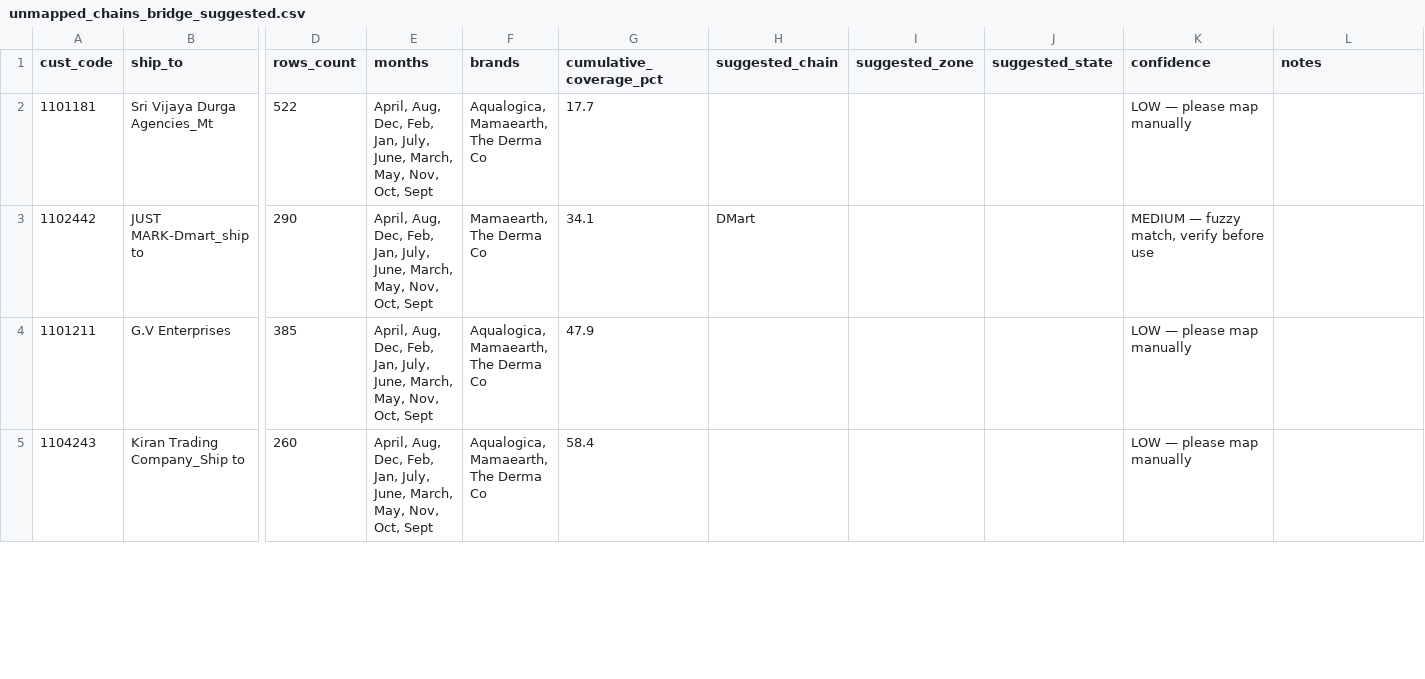
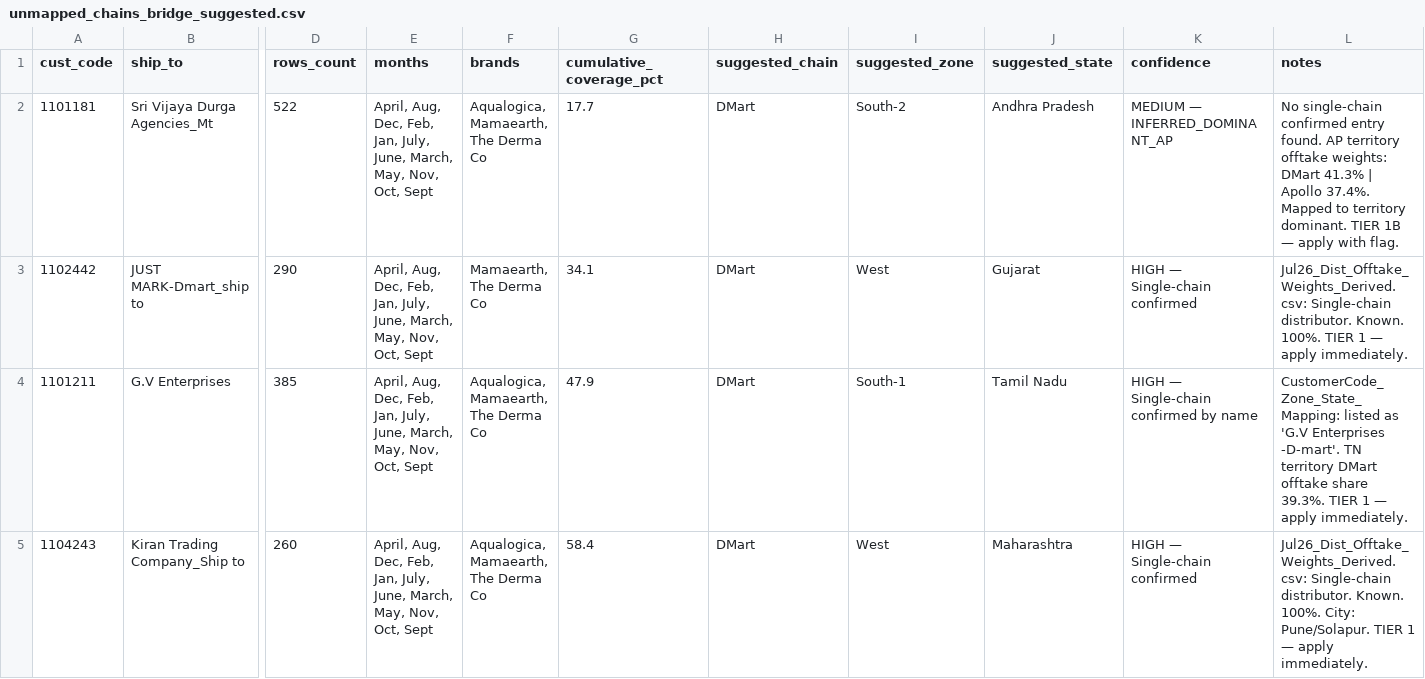
Before and after one commit to aswalsheshant-cell/mt-dashboard, a CSV file: data/unmapped_chains_bridge_suggested.csv, drawn as a sheet; only a part is shown, gaps mark what is left out; the diff covers the shown part only; the diff names each change by its address in the sheet, - before the commit and + after, or states it on an @@ line.

```diff
--- a/data/unmapped_chains_bridge_suggested.csv
+++ b/data/unmapped_chains_bridge_suggested.csv
-H2 (suggested_chain): (empty)
+H2 (suggested_chain): DMart
-I2 (suggested_zone): (empty)
+I2 (suggested_zone): South-2
-J2 (suggested_state): (empty)
+J2 (suggested_state): Andhra Pradesh
-K2 (confidence): LOW — please map manually
+K2 (confidence): MEDIUM — INFERRED_DOMINANT_AP
-L2 (notes): (empty)
+L2 (notes): No single-chain confirmed entry found. AP territory offtake weights: DMart 41.3% | Apollo 37.4%. Mapped to territory dominant. TIER 1B — apply with flag.
-I3 (suggested_zone): (empty)
+I3 (suggested_zone): West
-J3 (suggested_state): (empty)
+J3 (suggested_state): Gujarat
-K3 (confidence): MEDIUM — fuzzy match, verify before use
+K3 (confidence): HIGH — Single-chain confirmed
-L3 (notes): (empty)
+L3 (notes): Jul26_Dist_Offtake_Weights_Derived.csv: Single-chain distributor. Known. 100%. TIER 1 — apply immediately.
-H4:H5 (suggested_chain): (empty)
+H4:H5 (suggested_chain): DMart
-I4 (suggested_zone): (empty)
+I4 (suggested_zone): South-1
-J4 (suggested_state): (empty)
+J4 (suggested_state): Tamil Nadu
-K4 (confidence): LOW — please map manually
+K4 (confidence): HIGH — Single-chain confirmed by name
-L4 (notes): (empty)
+L4 (notes): CustomerCode_Zone_State_Mapping: listed as 'G.V Enterprises -D-mart'. TN territory DMart offtake share 39.3%. TIER 1 — apply immediately.
-I5 (suggested_zone): (empty)
+I5 (suggested_zone): West
-J5 (suggested_state): (empty)
+J5 (suggested_state): Maharashtra
-K5 (confidence): LOW — please map manually
+K5 (confidence): HIGH — Single-chain confirmed
-L5 (notes): (empty)
+L5 (notes): Jul26_Dist_Offtake_Weights_Derived.csv: Single-chain distributor. Known. 100%. City: Pune/Solapur. TIER 1 — apply immediately.
```
Also changed, not shown: 30 edited cells elsewhere in this file, 3 other files.
